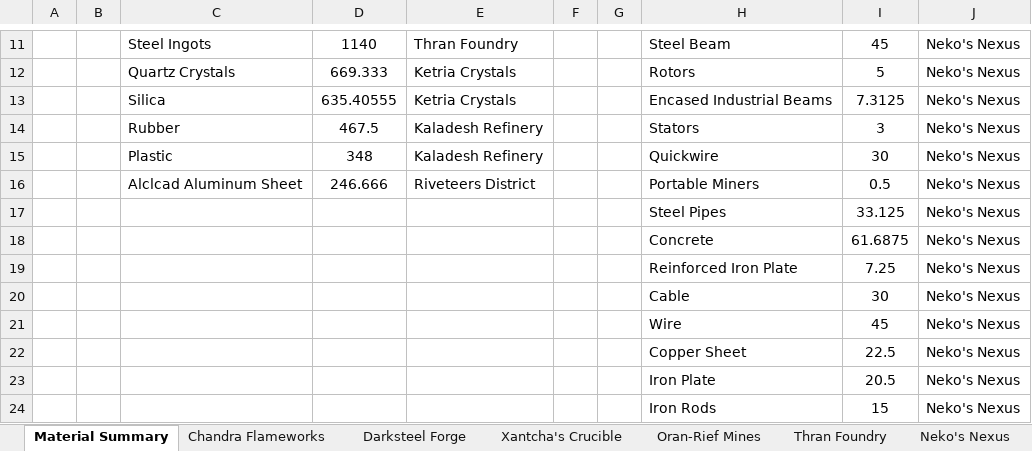
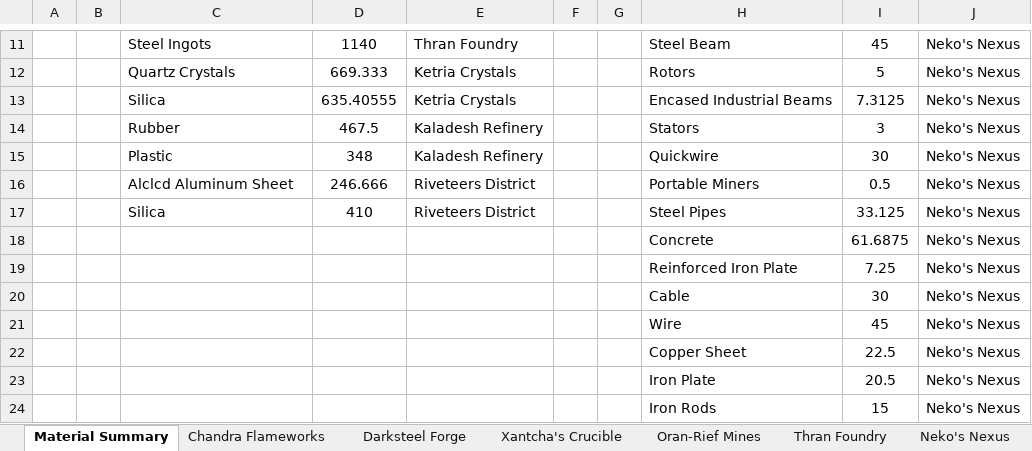
Before and after one commit to NicoBuilds/NicoBuilds-Blueprints, an Excel workbook: Game Stuff/Spreadsheet.xlsx, sheet Material Summary, drawn as a sheet; only a part is shown, gaps mark what is left out; values as stored, in another font and other column widths than the file's, no borders; the diff names each change by its address in the sheet, - before the commit and + after, or states it on an @@ line.

Commit message:
Updated spreadsheet

```diff
--- a/Game Stuff/Spreadsheet.xlsx (sheet Material Summary)
+++ b/Game Stuff/Spreadsheet.xlsx (sheet Material Summary)
-C16: Alclcad Aluminum Sheet
+C16: Alclcd Aluminum Sheet
-C17: (empty)
+C17: Silica
-D17: (empty)
+D17: 410
-E17: (empty)
+E17: Riveteers District
```
Also changed, not shown: sheet Riveteers District.
